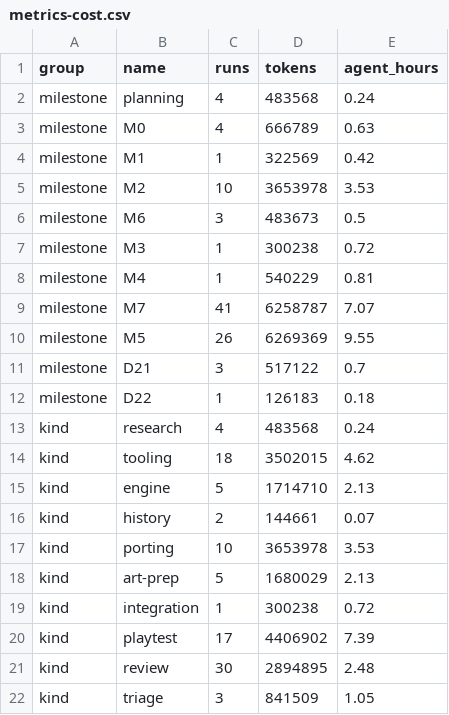
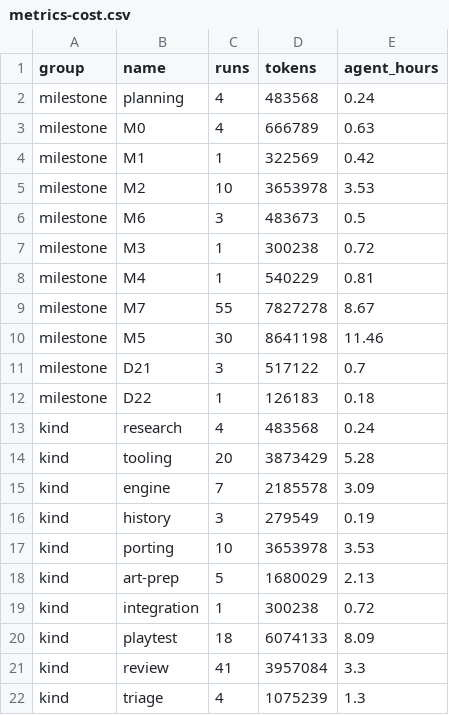
Before and after one commit to joetcochran/stationfall-site, a CSV file: wiki/metrics-cost.csv, drawn as a sheet.

```diff
--- a/wiki/metrics-cost.csv
+++ b/wiki/metrics-cost.csv
@@ -8,4 +8,4 @@ milestone,M3,1,300238,0.72
 milestone,M4,1,540229,0.81
-milestone,M7,41,6258787,7.07
-milestone,M5,26,6269369,9.55
+milestone,M7,55,7827278,8.67
+milestone,M5,30,8641198,11.46
 milestone,D21,3,517122,0.7
@@ -13,5 +13,5 @@ milestone,D22,1,126183,0.18
 kind,research,4,483568,0.24
-kind,tooling,18,3502015,4.62
-kind,engine,5,1714710,2.13
-kind,history,2,144661,0.07
+kind,tooling,20,3873429,5.28
+kind,engine,7,2185578,3.09
+kind,history,3,279549,0.19
 kind,porting,10,3653978,3.53
@@ -19,4 +19,4 @@ kind,art-prep,5,1680029,2.13
 kind,integration,1,300238,0.72
-kind,playtest,17,4406902,7.39
-kind,review,30,2894895,2.48
-kind,triage,3,841509,1.05
+kind,playtest,18,6074133,8.09
+kind,review,41,3957084,3.3
+kind,triage,4,1075239,1.3
```
Also changed, not shown: wiki/metrics-asks.csv, wiki/metrics-deliveries.csv, 25 other files.
